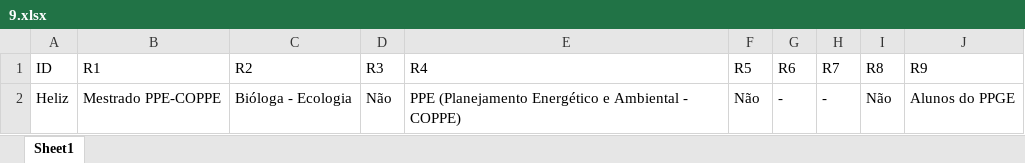
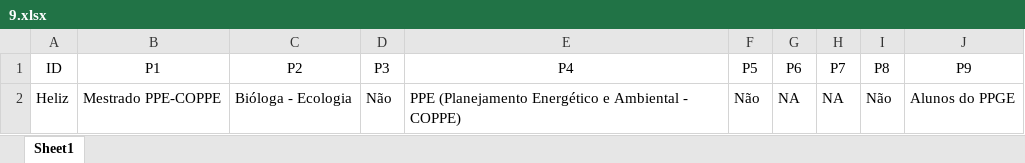
Before and after one commit to nacmarino/introducaoR, an Excel workbook: 97_enquete/9.xlsx, sheet Sheet1, drawn as a sheet; values as stored, in another font and other column widths than the file's, no borders; removed rows and columns are numbered as before the commit, all else as after; the diff names each change by its address in the sheet, - before the commit and + after, or states it on an @@ line.

```diff
--- a/97_enquete/9.xlsx (sheet Sheet1)
+++ b/97_enquete/9.xlsx (sheet Sheet1)
-row 1: ID | R1 | R2 | R3 | R4 | R5 | R6 | R7 | R8 | R9
+row 1: ID | P1 | P2 | P3 | P4 | P5 | P6 | P7 | P8 | P9
-G2: -
+G2: NA
-H2: -
+H2: NA
```
Also changed, not shown: 97_enquete/11.xlsx, 97_enquete/14.xlsx, 15 other files.
